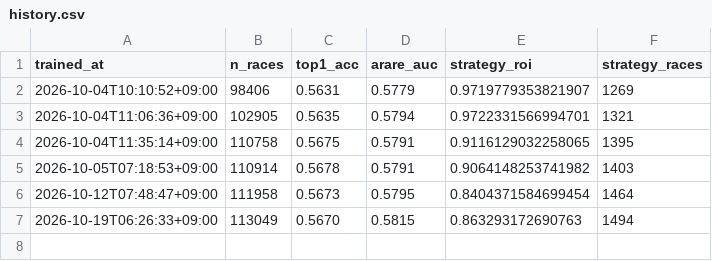
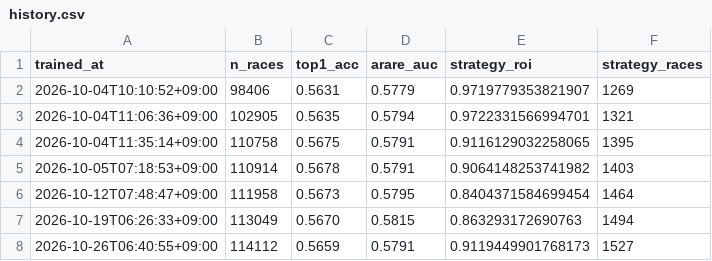
Before and after one commit to mitsuru-alt/boat-race-sniper, a CSV file: reports/history.csv, drawn as a sheet; the diff names each change by its address in the sheet, - before the commit and + after, or states it on an @@ line.

```diff
--- a/reports/history.csv
+++ b/reports/history.csv
+row 8: 2026-10-26T06:40:55+09:00 | 114112 | 0.5659 | 0.5791 | 0.9119449901768173 | 1527
```
Also changed, not shown: 3 other files.
